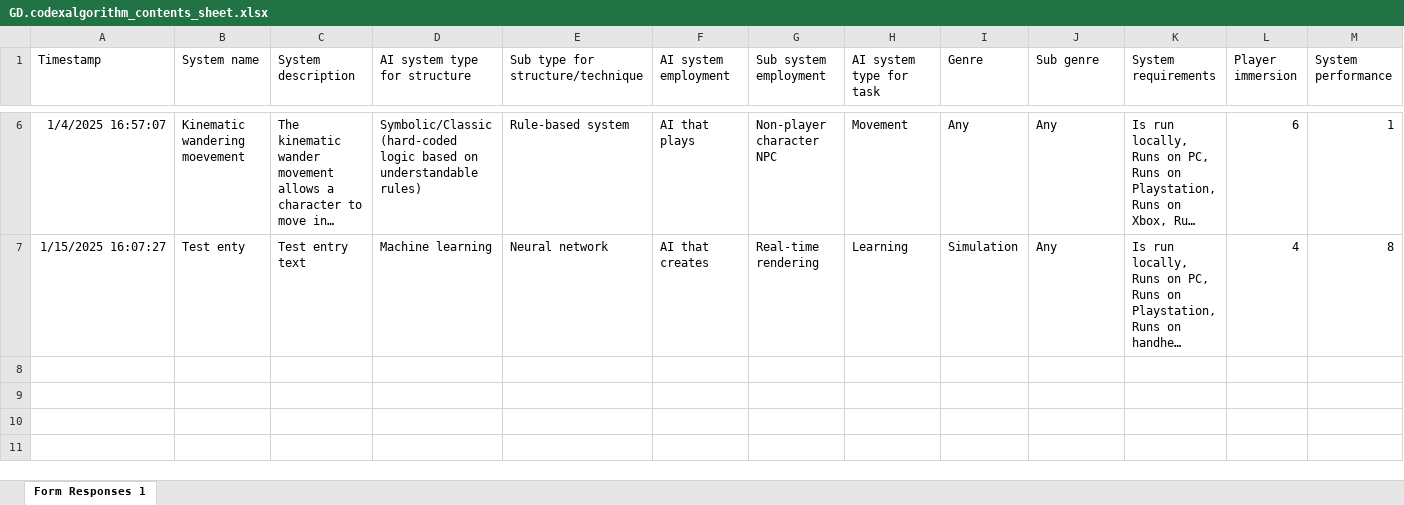
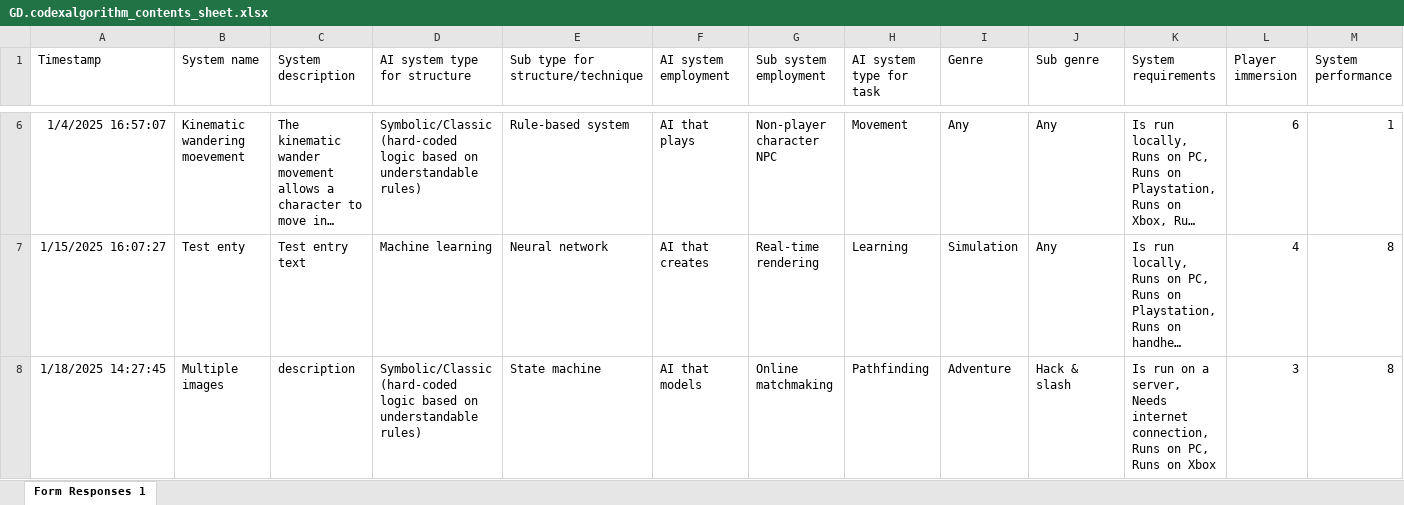
Before and after one commit to GD-Codex-Algorithm/gd.codexalgorithm, an Excel workbook: GD.codexalgorithm_contents_sheet.xlsx, sheet Form Responses 1, drawn as a sheet; only a part is shown, gaps mark what is left out; long unchanged cells end in …; values as stored, in another font and other column widths than the file's, no borders; charts and pictures and table styles not drawn; rows hold the shown columns only; the diff names each change by its address in the sheet, - before the commit and + after, or states it on an @@ line.

```diff
--- a/GD.codexalgorithm_contents_sheet.xlsx (sheet Form Responses 1)
+++ b/GD.codexalgorithm_contents_sheet.xlsx (sheet Form Responses 1)
+row 8: 1/18/2025 14:27:45 | Multiple images | description | Symbolic/Classic (hard-coded logic based on understandable rules) | State machine | AI that models | Online matchmaking | Pathfinding | Adventure | Hack & slash | Is run on a server, Needs internet connection, Runs on PC, Runs on Xbox | 3 | 8
```
Also changed, not shown: 36 other files.
